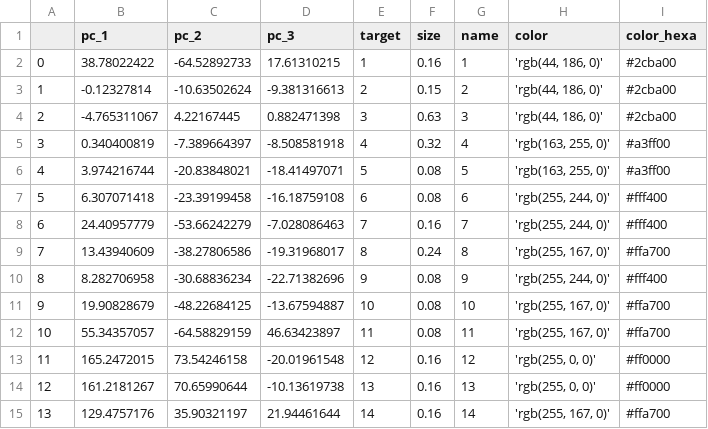
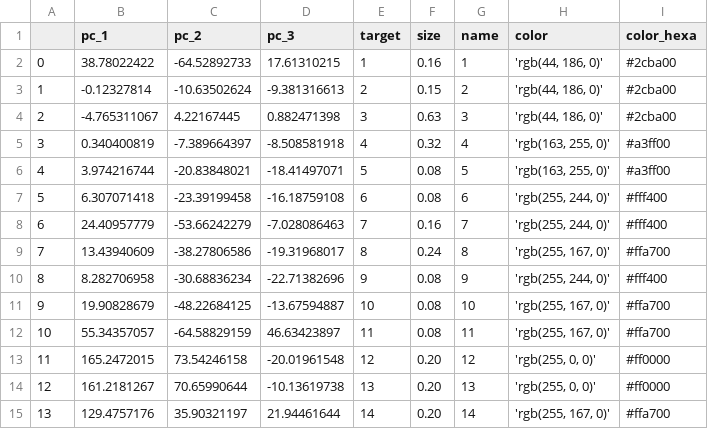
Before and after one commit to idotan286/data, a CSV file: cluster_embeddings_demo_2.csv, drawn as a sheet.

Commit message:
Update cluster_embeddings_demo_2.csv

```diff
--- a/cluster_embeddings_demo_2.csv
+++ b/cluster_embeddings_demo_2.csv
@@ -12,4 +12,4 @@
 10,55.34357057,-64.58829159,46.63423897,11,0.08,11,"'rgb(255, 167, 0)'",#ffa700
-11,165.2472015,73.54246158,-20.01961548,12,0.16,12,"'rgb(255, 0, 0)'",#ff0000
-12,161.2181267,70.65990644,-10.13619738,13,0.16,13,"'rgb(255, 0, 0)'",#ff0000
-13,129.4757176,35.90321197,21.94461644,14,0.16,14,"'rgb(255, 167, 0)'",#ffa700
+11,165.2472015,73.54246158,-20.01961548,12,0.20,12,"'rgb(255, 0, 0)'",#ff0000
+12,161.2181267,70.65990644,-10.13619738,13,0.20,13,"'rgb(255, 0, 0)'",#ff0000
+13,129.4757176,35.90321197,21.94461644,14,0.20,14,"'rgb(255, 167, 0)'",#ffa700
```
